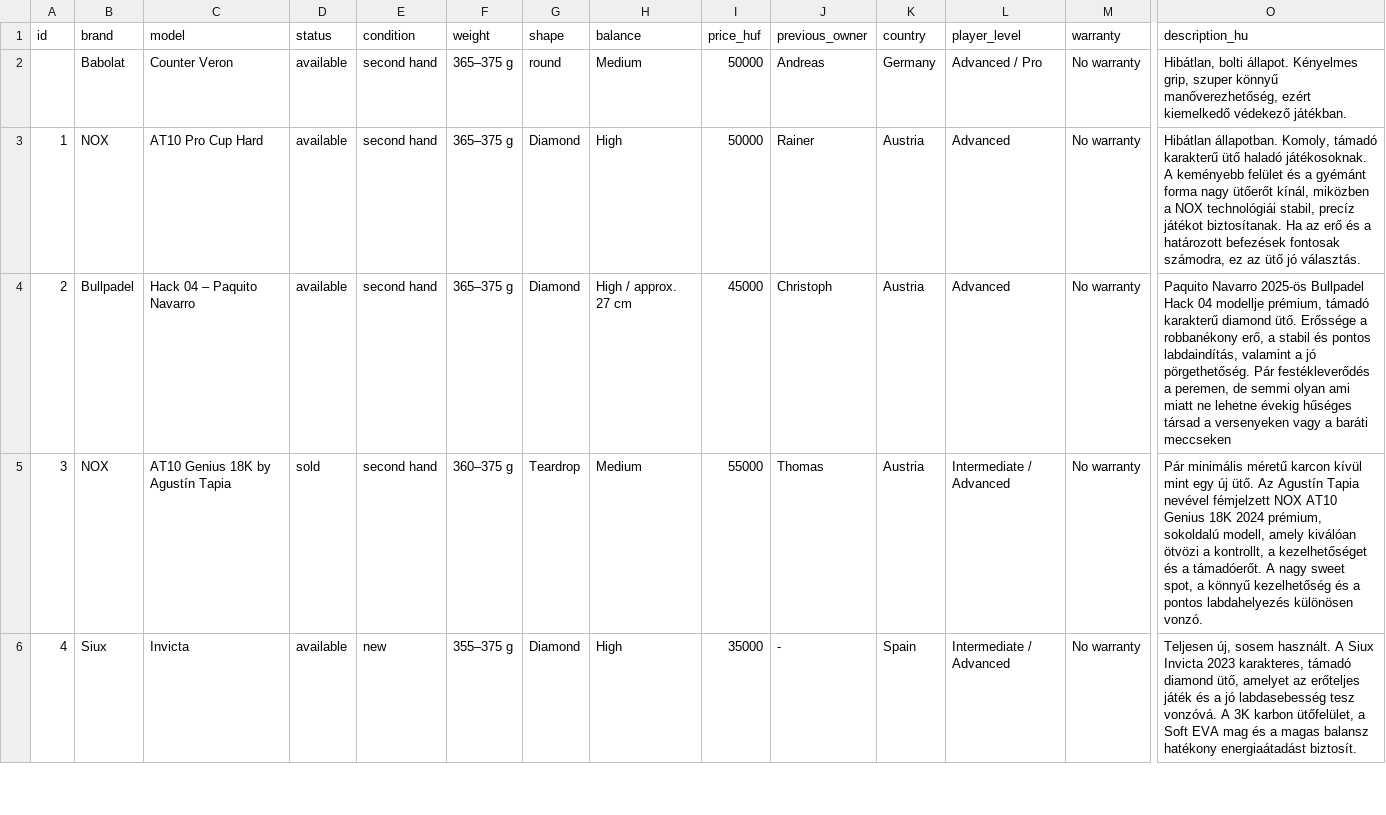
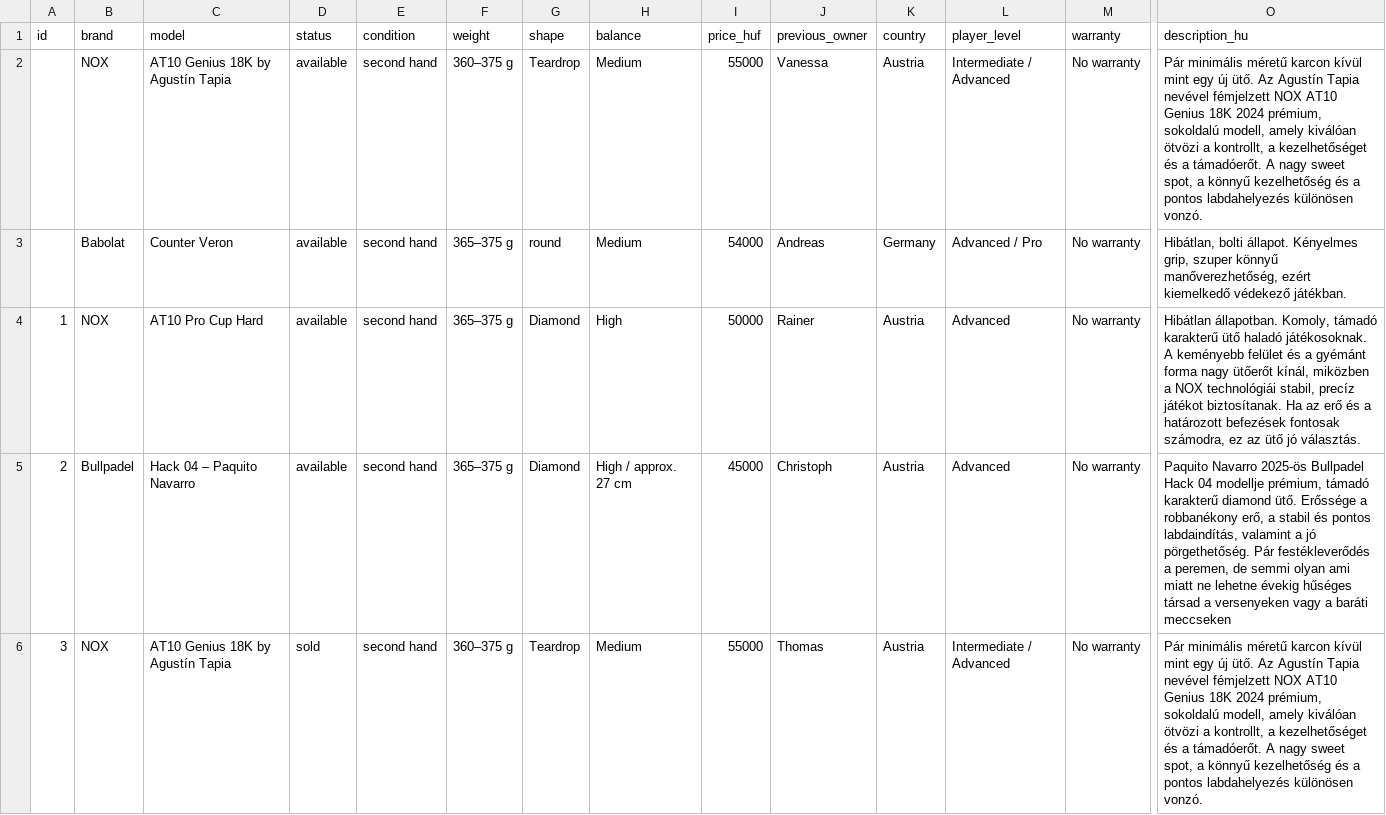
Before and after one commit to padel666/padel666.github.io, a CSV file: rackets.csv, drawn as a sheet; only a part is shown, gaps mark what is left out; the shorter side is filled out with more unchanged rows; addresses are those after the commit; rows hold the shown columns only; the diff names each change by its address in the sheet, - before the commit and + after, or states it on an @@ line.

Commit message:
Update rackets.csv with new and modified entries
Updated the rackets.csv file to include new entries and adjust existing ones, reflecting changes in availability, condition, and descriptions.

```diff
--- a/rackets.csv
+++ b/rackets.csv
+row 2:  | NOX | AT10 Genius 18K by Agustín Tapia | available | second hand | 360–375 g | Teardrop | Medium | 55000 | Vanessa | Austria | Intermediate / Advanced | No warranty | Pár minimális méretű karcon kívül mint egy új ütő. Az Agustín Tapia nevével fémjelzett NOX AT10 Genius 18K 2024 prémium, sokoldalú modell, amely kiválóan ötvözi a kontrollt, a kezelhetőséget és a támadóerőt. A nagy sweet spot, a könnyű kezelhetőség és a pontos labdahelyezés különösen vonzó.
-I3 (price_huf): 50000
+I3 (price_huf): 54000
```
